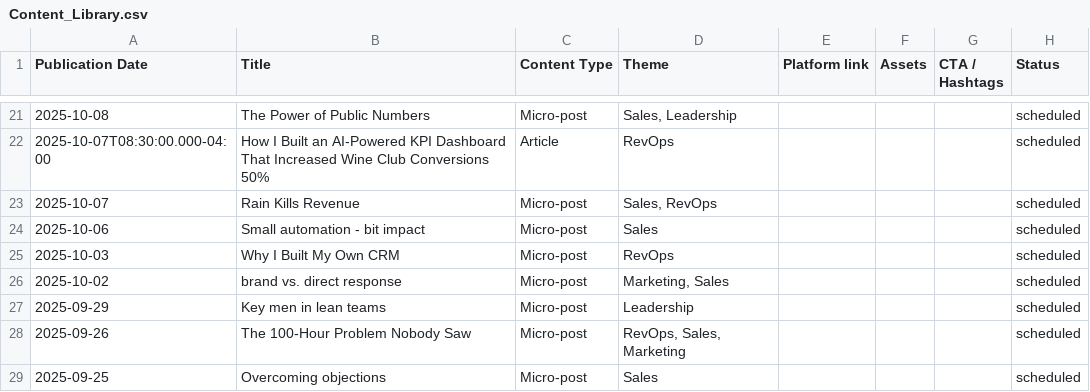
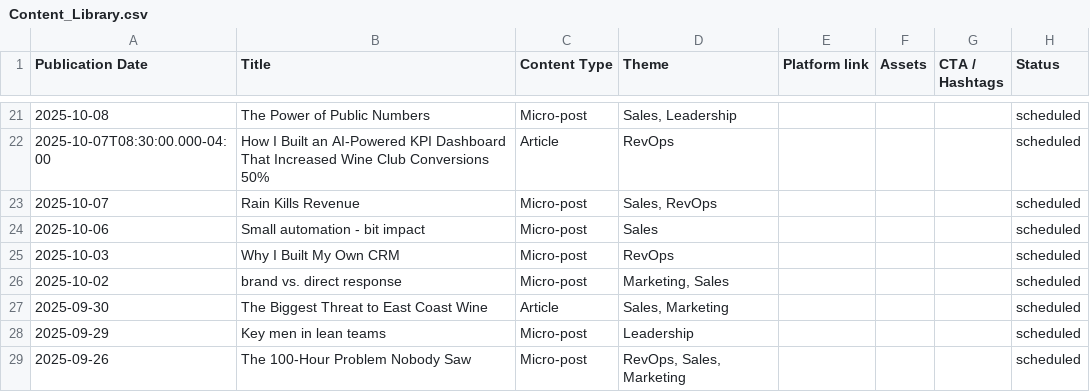
Before and after one commit to russellmoss/notion, a CSV file: Content_Library.csv, drawn as a sheet; only a part is shown, gaps mark what is left out; the shorter side is filled out with more unchanged rows.

```diff
--- a/Content_Library.csv
+++ b/Content_Library.csv
@@ -26,2 +26,3 @@
 2025-10-02,brand vs. direct response,Micro-post,"Marketing, Sales",,,,scheduled
+2025-09-30,The Biggest Threat to East Coast Wine ,Article,"Sales, Marketing",,,,scheduled
 2025-09-29,Key men in lean teams,Micro-post,Leadership,,,,scheduled
```
Also changed, not shown: 2 other files.
